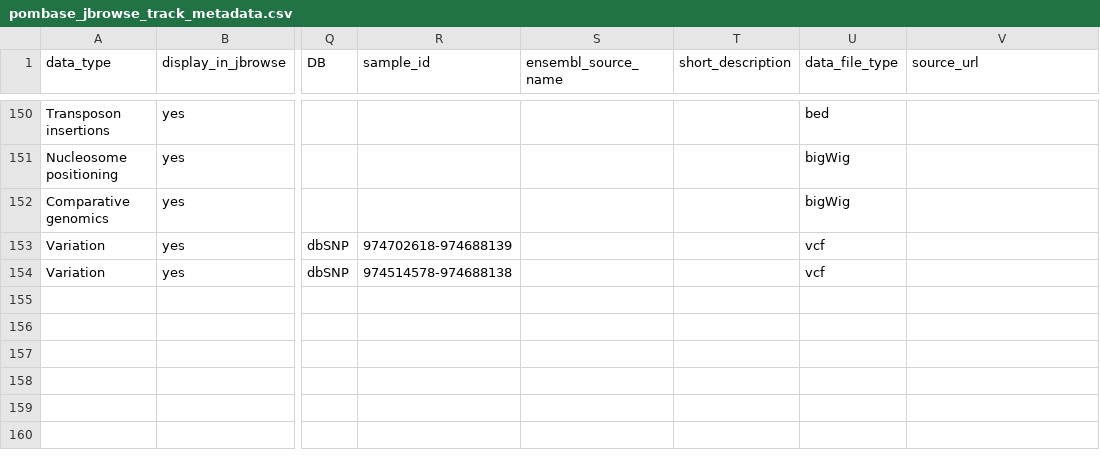
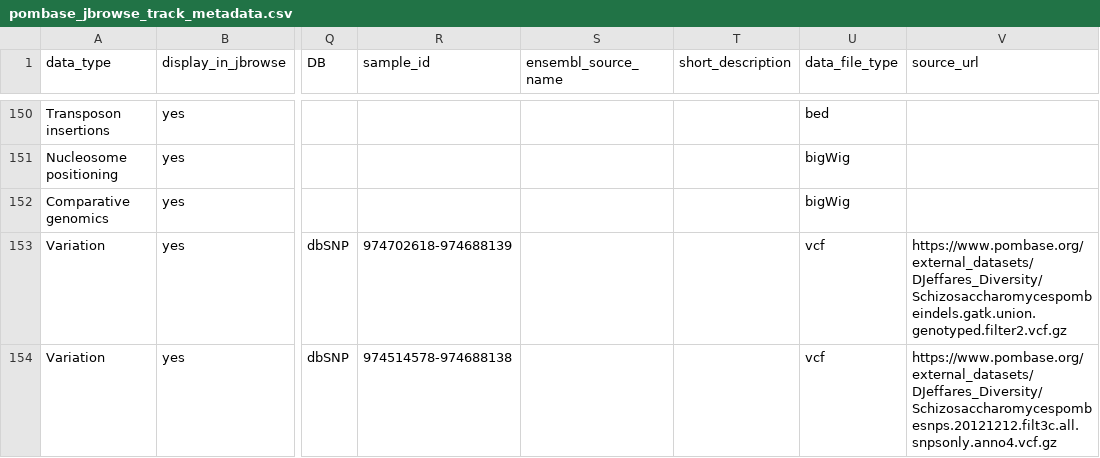
Before and after one commit to pombase/pombase-config, a CSV file: pombase_jbrowse_track_metadata.csv, drawn as a sheet; only a part is shown, gaps mark what is left out; the diff names each change by its address in the sheet, - before the commit and + after, or states it on an @@ line.

Commit message:
Added URLs for Jeffares variation data.
See: https://github.com/pombase/website/issues/729

```diff
--- a/pombase_jbrowse_track_metadata.csv
+++ b/pombase_jbrowse_track_metadata.csv
-V153 (source_url): (empty)
+V153 (source_url): https://www.pombase.org/external_datasets/DJeffares_Diversity/Schizosaccharomycespombeindels.gatk.union.genotyped.filter2.vcf.gz
-V154 (source_url): (empty)
+V154 (source_url): https://www.pombase.org/external_datasets/DJeffares_Diversity/Schizosaccharomycespombesnps.20121212.filt3c.all.snpsonly.anno4.vcf.gz
```
